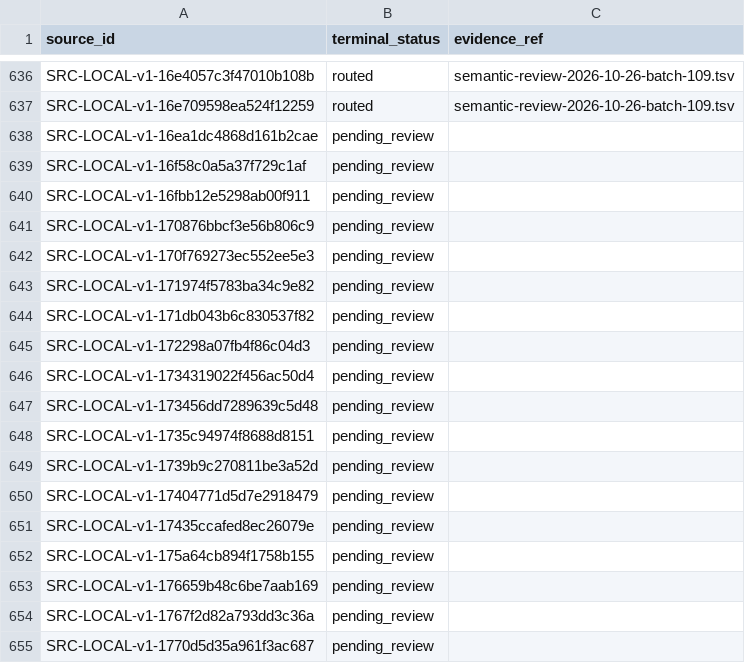
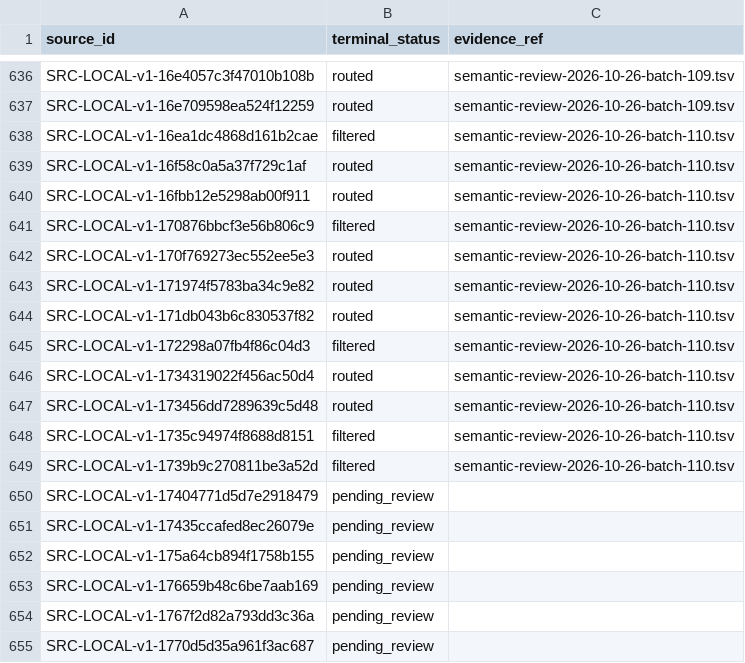
Before and after one commit to davyzhong/FLOW, a TSV file: docs/knowledge-base/10_sources/coverage-2026-10-26.tsv, drawn as a sheet; only a part is shown, gaps mark what is left out.

```diff
--- a/docs/knowledge-base/10_sources/coverage-2026-10-26.tsv
+++ b/docs/knowledge-base/10_sources/coverage-2026-10-26.tsv
@@ -637,14 +637,14 @@ SRC-LOCAL-v1-16e4057c3f47010b108b	routed	semantic-review-2026-10-26-batch-109.ts
 SRC-LOCAL-v1-16e709598ea524f12259	routed	semantic-review-2026-10-26-batch-109.tsv
-SRC-LOCAL-v1-16ea1dc4868d161b2cae	pending_review	
-SRC-LOCAL-v1-16f58c0a5a37f729c1af	pending_review	
-SRC-LOCAL-v1-16fbb12e5298ab00f911	pending_review	
-SRC-LOCAL-v1-170876bbcf3e56b806c9	pending_review	
-SRC-LOCAL-v1-170f769273ec552ee5e3	pending_review	
-SRC-LOCAL-v1-171974f5783ba34c9e82	pending_review	
-SRC-LOCAL-v1-171db043b6c830537f82	pending_review	
-SRC-LOCAL-v1-172298a07fb4f86c04d3	pending_review	
-SRC-LOCAL-v1-1734319022f456ac50d4	pending_review	
-SRC-LOCAL-v1-173456dd7289639c5d48	pending_review	
-SRC-LOCAL-v1-1735c94974f8688d8151	pending_review	
-SRC-LOCAL-v1-1739b9c270811be3a52d	pending_review	
+SRC-LOCAL-v1-16ea1dc4868d161b2cae	filtered	semantic-review-2026-10-26-batch-110.tsv
+SRC-LOCAL-v1-16f58c0a5a37f729c1af	routed	semantic-review-2026-10-26-batch-110.tsv
+SRC-LOCAL-v1-16fbb12e5298ab00f911	routed	semantic-review-2026-10-26-batch-110.tsv
+SRC-LOCAL-v1-170876bbcf3e56b806c9	filtered	semantic-review-2026-10-26-batch-110.tsv
+SRC-LOCAL-v1-170f769273ec552ee5e3	routed	semantic-review-2026-10-26-batch-110.tsv
+SRC-LOCAL-v1-171974f5783ba34c9e82	routed	semantic-review-2026-10-26-batch-110.tsv
+SRC-LOCAL-v1-171db043b6c830537f82	routed	semantic-review-2026-10-26-batch-110.tsv
+SRC-LOCAL-v1-172298a07fb4f86c04d3	filtered	semantic-review-2026-10-26-batch-110.tsv
+SRC-LOCAL-v1-1734319022f456ac50d4	routed	semantic-review-2026-10-26-batch-110.tsv
+SRC-LOCAL-v1-173456dd7289639c5d48	routed	semantic-review-2026-10-26-batch-110.tsv
+SRC-LOCAL-v1-1735c94974f8688d8151	filtered	semantic-review-2026-10-26-batch-110.tsv
+SRC-LOCAL-v1-1739b9c270811be3a52d	filtered	semantic-review-2026-10-26-batch-110.tsv
 SRC-LOCAL-v1-17404771d5d7e2918479	pending_review	
```
Also changed, not shown: docs/knowledge-base/00_governance/change-manifests/obsidianwiki-20261026T005516+0800-d601b4d5-l2.tsv, docs/knowledge-base/99_manifest/inventory.tsv, 8 other files.
